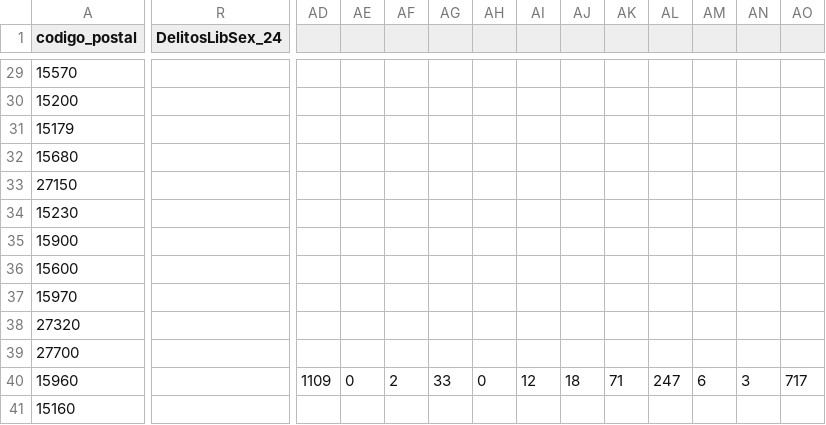
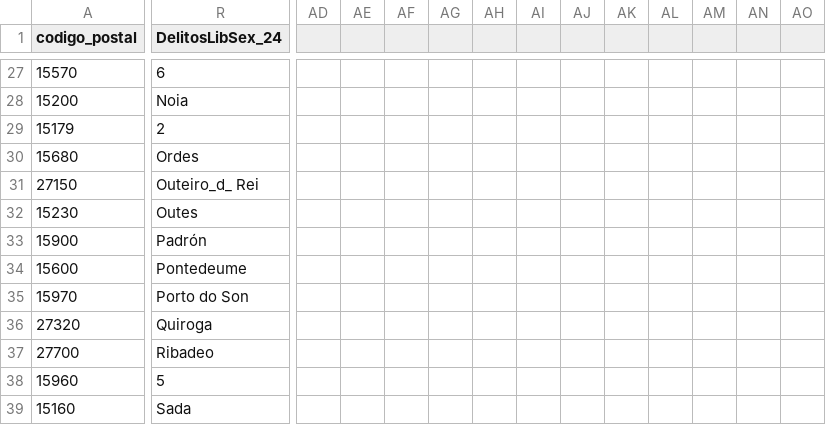
Before and after one commit to HectorAldao/puntos_violetas, a CSV file: data/csv/municipios_galicia.csv, drawn as a sheet; only a part is shown, gaps mark what is left out; addresses are those after the commit; the diff covers the shown part only; the diff names each change by its address in the sheet, - before the commit and + after, or states it on an @@ line.

```diff
--- a/data/csv/municipios_galicia.csv
+++ b/data/csv/municipios_galicia.csv
-R27 (DelitosLibSex_24): (empty)
+R27 (DelitosLibSex_24): 6
-R28 (DelitosLibSex_24): (empty)
+R28 (DelitosLibSex_24): Noia
-R29 (DelitosLibSex_24): (empty)
+R29 (DelitosLibSex_24): 2
-R30 (DelitosLibSex_24): (empty)
+R30 (DelitosLibSex_24): Ordes
-R31 (DelitosLibSex_24): (empty)
+R31 (DelitosLibSex_24): Outeiro_d_ Rei
-R32 (DelitosLibSex_24): (empty)
+R32 (DelitosLibSex_24): Outes
-R33 (DelitosLibSex_24): (empty)
+R33 (DelitosLibSex_24): Padrón
-R34 (DelitosLibSex_24): (empty)
+R34 (DelitosLibSex_24): Pontedeume
-R35 (DelitosLibSex_24): (empty)
+R35 (DelitosLibSex_24): Porto do Son
-R36 (DelitosLibSex_24): (empty)
+R36 (DelitosLibSex_24): Quiroga
-R37 (DelitosLibSex_24): (empty)
+R37 (DelitosLibSex_24): Ribadeo
-R38 (DelitosLibSex_24): (empty)
+R38 (DelitosLibSex_24): 5
-AD38: 1109
+AD38: (empty)
-AE38: 0
+AE38: (empty)
-AF38: 2
+AF38: (empty)
-AG38: 33
+AG38: (empty)
-AH38: 0
+AH38: (empty)
-AI38: 12
+AI38: (empty)
-AJ38: 18
+AJ38: (empty)
-AK38: 71
+AK38: (empty)
-AL38: 247
+AL38: (empty)
-AM38: 6
+AM38: (empty)
-AN38: 3
+AN38: (empty)
-AO38: 717
+AO38: (empty)
-R39 (DelitosLibSex_24): (empty)
+R39 (DelitosLibSex_24): Sada
```
Also changed, not shown: 2 removed rows and 55 edited cells elsewhere in this file.
